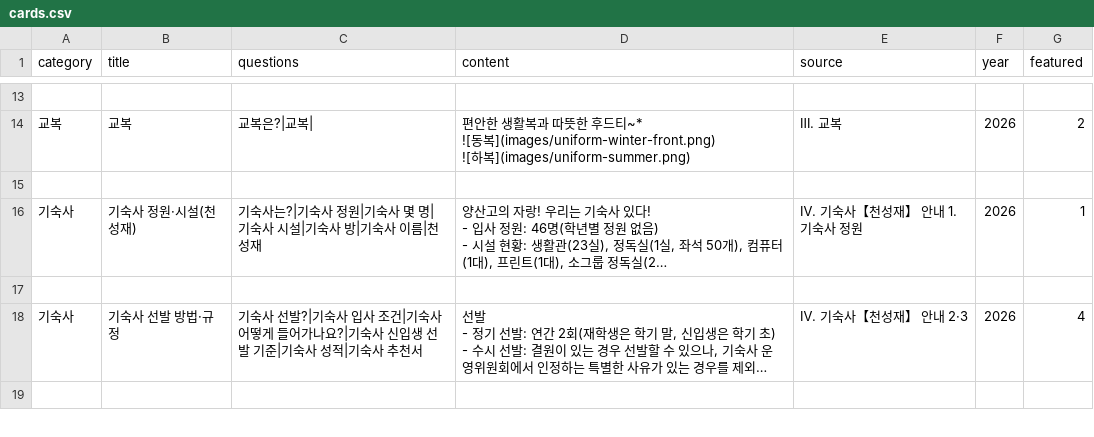
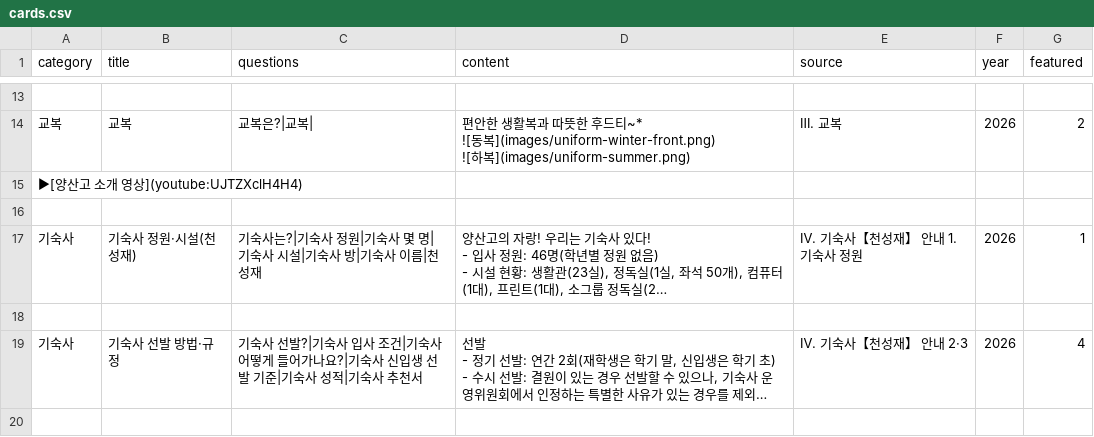
Before and after one commit to youngyong2-hash/yangsanGO, a CSV file: cards.csv, drawn as a sheet; only a part is shown, gaps mark what is left out; long unchanged cells end in …; the diff names each change by its address in the sheet, - before the commit and + after, or states it on an @@ line.

Commit message:
Update cards.csv

```diff
--- a/cards.csv
+++ b/cards.csv
+row 15: ▶[양산고 소개 영상](youtube:UJTZXclH4H4)
```
